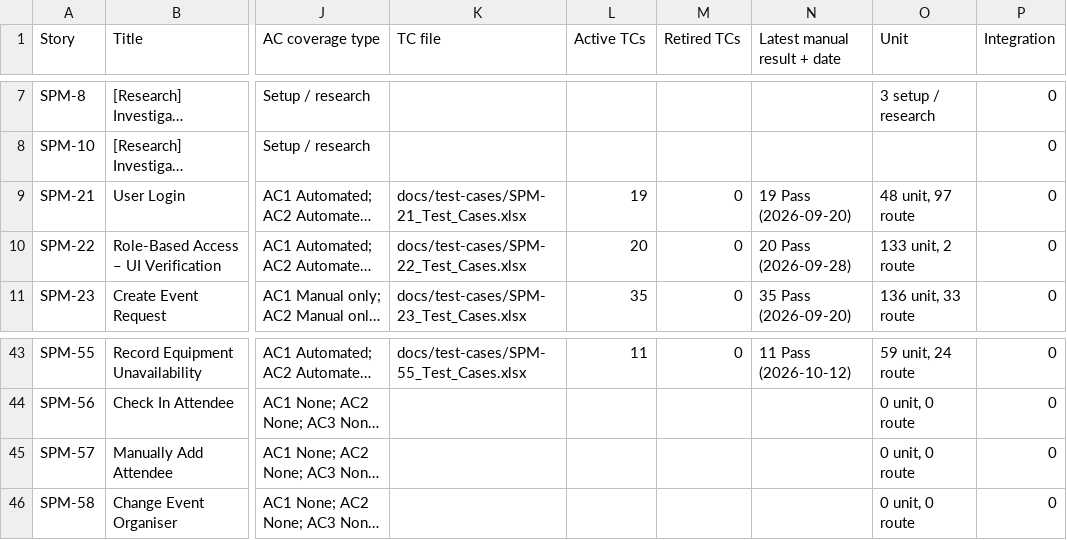
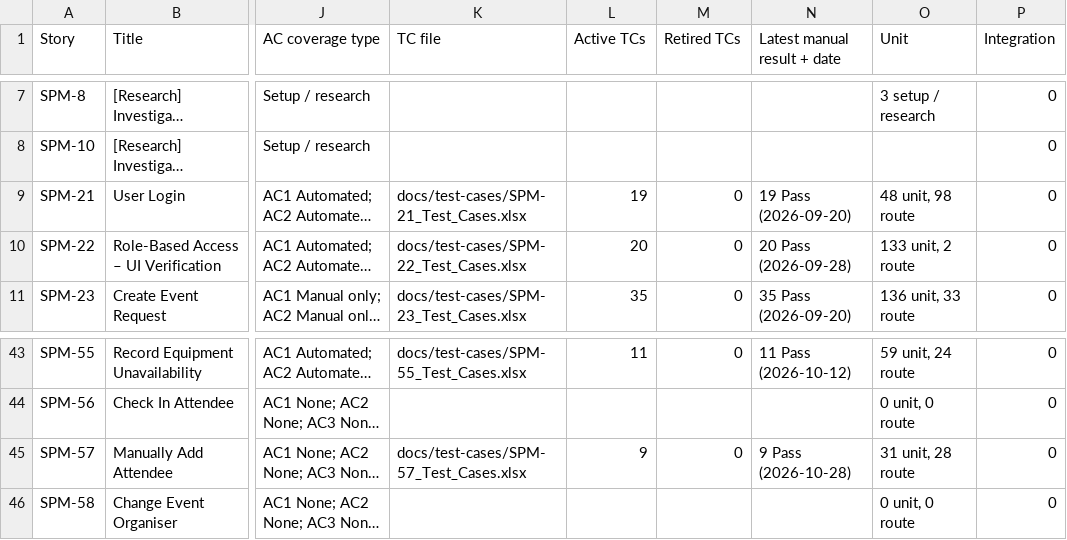
Before and after one commit to kchoongg/IS212, a CSV file: docs/traceability/TRACEABILITY.csv, drawn as a sheet; only a part is shown, gaps mark what is left out; long unchanged cells end in …; the diff names each change by its address in the sheet, - before the commit and + after, or states it on an @@ line.

```diff
--- a/docs/traceability/TRACEABILITY.csv
+++ b/docs/traceability/TRACEABILITY.csv
-O9 (Unit): 48 unit, 97 route
+O9 (Unit): 48 unit, 98 route
-K45 (TC file): (empty)
+K45 (TC file): docs/test-cases/SPM-57_Test_Cases.xlsx
-L45 (Active TCs): (empty)
+L45 (Active TCs): 9
-M45 (Retired TCs): (empty)
+M45 (Retired TCs): 0
-N45 (Latest manual result + date): (empty)
+N45 (Latest manual result + date): 9 Pass (2026-10-28)
-O45 (Unit): 0 unit, 0 route
+O45 (Unit): 31 unit, 28 route
```
Also changed, not shown: 2 other files.
